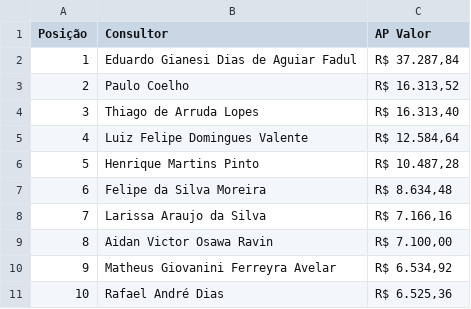
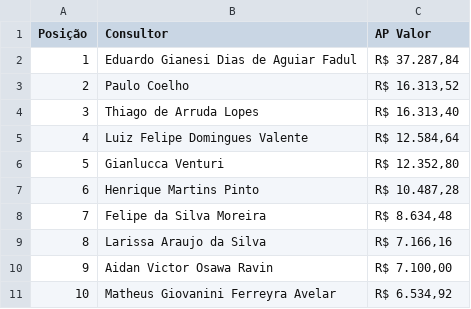
Before and after one commit to sprietootero/gestaoavista-sp1, a CSV file: top10_ap.csv, drawn as a sheet; removed rows and columns are numbered as before the commit, all else as after; the diff names each change by its address in the sheet, - before the commit and + after, or states it on an @@ line.

```diff
--- a/top10_ap.csv
+++ b/top10_ap.csv
+row 6: 5 | Gianlucca Venturi | R$ 12.352,80
@@ column A (Posição) renumbered between rows 7 and 11 @@
-row 11: 10 | Rafael André Dias | R$ 6.525,36
```
Also changed, not shown: dados_extraidos.csv, ranking_7dias.csv, 1 other file.
